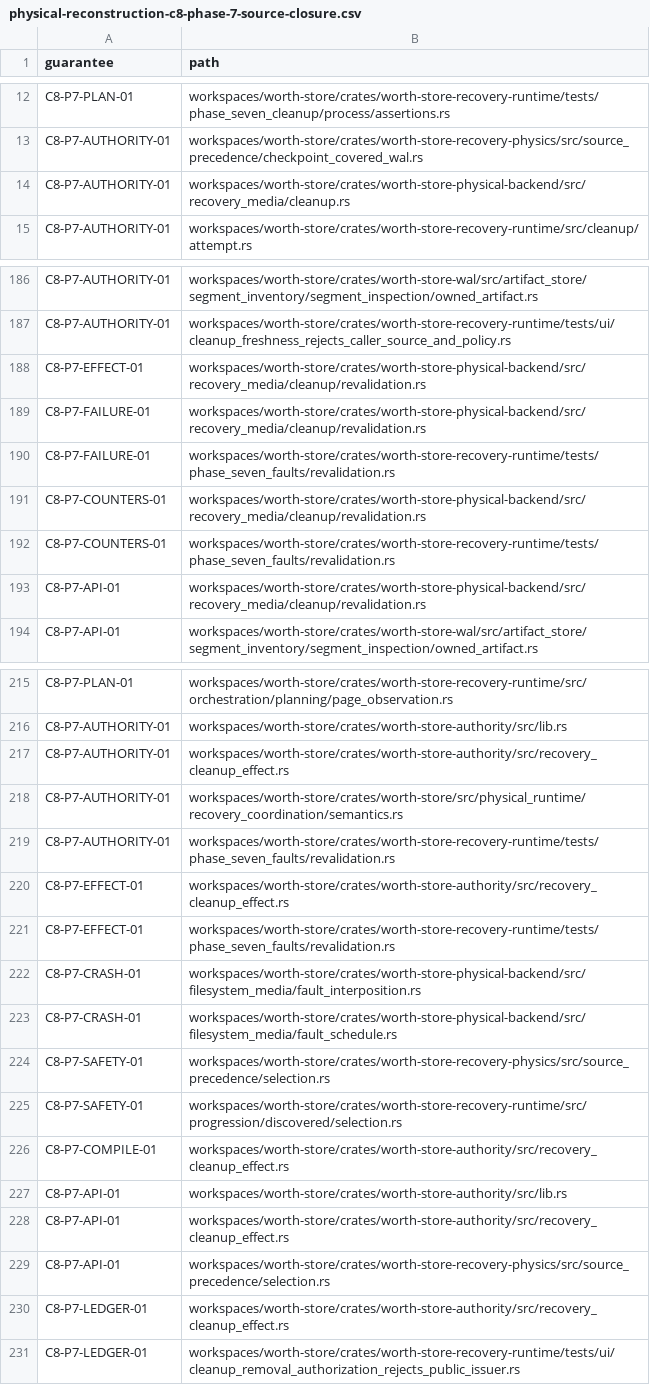
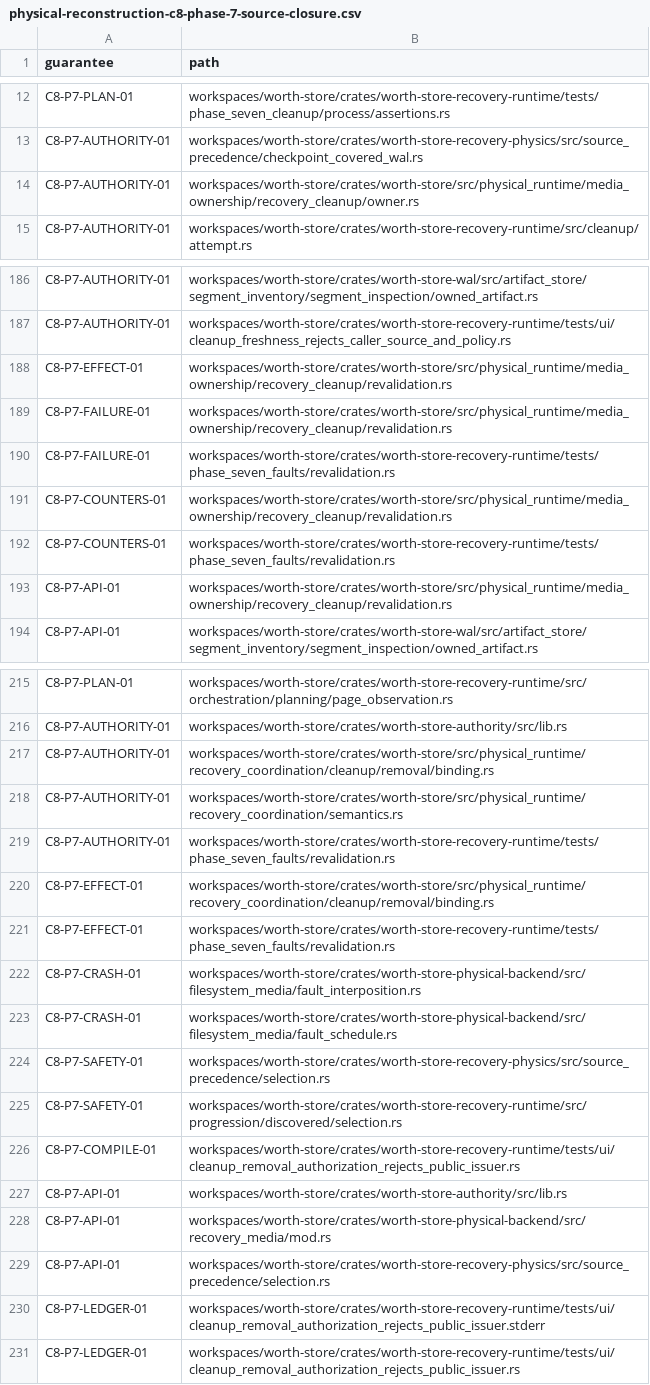
Before and after one commit to recnepspencer/forge, a CSV file: _docs/worth-store/physical-reconstruction-c8-phase-7-source-closure.csv, drawn as a sheet; only a part is shown, gaps mark what is left out; the diff covers the shown part only.

```diff
--- a/_docs/worth-store/physical-reconstruction-c8-phase-7-source-closure.csv
+++ b/_docs/worth-store/physical-reconstruction-c8-phase-7-source-closure.csv
@@ -13,3 +13,3 @@ C8-P7-PLAN-01,workspaces/worth-store/crates/worth-store-recovery-runtime/tests/p
 C8-P7-AUTHORITY-01,workspaces/worth-store/crates/worth-store-recovery-physics/src/source_precedence/checkpoint_covered_wal.rs
-C8-P7-AUTHORITY-01,workspaces/worth-store/crates/worth-store-physical-backend/src/recovery_media/cleanup.rs
+C8-P7-AUTHORITY-01,workspaces/worth-store/crates/worth-store/src/physical_runtime/media_ownership/recovery_cleanup/owner.rs
 C8-P7-AUTHORITY-01,workspaces/worth-store/crates/worth-store-recovery-runtime/src/cleanup/attempt.rs
@@ -187,8 +187,8 @@ C8-P7-AUTHORITY-01,workspaces/worth-store/crates/worth-store-wal/src/artifact_st
 C8-P7-AUTHORITY-01,workspaces/worth-store/crates/worth-store-recovery-runtime/tests/ui/cleanup_freshness_rejects_caller_source_and_policy.rs
-C8-P7-EFFECT-01,workspaces/worth-store/crates/worth-store-physical-backend/src/recovery_media/cleanup/revalidation.rs
-C8-P7-FAILURE-01,workspaces/worth-store/crates/worth-store-physical-backend/src/recovery_media/cleanup/revalidation.rs
+C8-P7-EFFECT-01,workspaces/worth-store/crates/worth-store/src/physical_runtime/media_ownership/recovery_cleanup/revalidation.rs
+C8-P7-FAILURE-01,workspaces/worth-store/crates/worth-store/src/physical_runtime/media_ownership/recovery_cleanup/revalidation.rs
 C8-P7-FAILURE-01,workspaces/worth-store/crates/worth-store-recovery-runtime/tests/phase_seven_faults/revalidation.rs
-C8-P7-COUNTERS-01,workspaces/worth-store/crates/worth-store-physical-backend/src/recovery_media/cleanup/revalidation.rs
+C8-P7-COUNTERS-01,workspaces/worth-store/crates/worth-store/src/physical_runtime/media_ownership/recovery_cleanup/revalidation.rs
 C8-P7-COUNTERS-01,workspaces/worth-store/crates/worth-store-recovery-runtime/tests/phase_seven_faults/revalidation.rs
-C8-P7-API-01,workspaces/worth-store/crates/worth-store-physical-backend/src/recovery_media/cleanup/revalidation.rs
+C8-P7-API-01,workspaces/worth-store/crates/worth-store/src/physical_runtime/media_ownership/recovery_cleanup/revalidation.rs
 C8-P7-API-01,workspaces/worth-store/crates/worth-store-wal/src/artifact_store/segment_inventory/segment_inspection/owned_artifact.rs
@@ -216,6 +216,6 @@ C8-P7-PLAN-01,workspaces/worth-store/crates/worth-store-recovery-runtime/src/orc
 C8-P7-AUTHORITY-01,workspaces/worth-store/crates/worth-store-authority/src/lib.rs
-C8-P7-AUTHORITY-01,workspaces/worth-store/crates/worth-store-authority/src/recovery_cleanup_effect.rs
+C8-P7-AUTHORITY-01,workspaces/worth-store/crates/worth-store/src/physical_runtime/recovery_coordination/cleanup/removal/binding.rs
 C8-P7-AUTHORITY-01,workspaces/worth-store/crates/worth-store/src/physical_runtime/recovery_coordination/semantics.rs
 C8-P7-AUTHORITY-01,workspaces/worth-store/crates/worth-store-recovery-runtime/tests/phase_seven_faults/revalidation.rs
-C8-P7-EFFECT-01,workspaces/worth-store/crates/worth-store-authority/src/recovery_cleanup_effect.rs
+C8-P7-EFFECT-01,workspaces/worth-store/crates/worth-store/src/physical_runtime/recovery_coordination/cleanup/removal/binding.rs
 C8-P7-EFFECT-01,workspaces/worth-store/crates/worth-store-recovery-runtime/tests/phase_seven_faults/revalidation.rs
@@ -225,7 +225,7 @@ C8-P7-SAFETY-01,workspaces/worth-store/crates/worth-store-recovery-physics/src/s
 C8-P7-SAFETY-01,workspaces/worth-store/crates/worth-store-recovery-runtime/src/progression/discovered/selection.rs
-C8-P7-COMPILE-01,workspaces/worth-store/crates/worth-store-authority/src/recovery_cleanup_effect.rs
+C8-P7-COMPILE-01,workspaces/worth-store/crates/worth-store-recovery-runtime/tests/ui/cleanup_removal_authorization_rejects_public_issuer.rs
 C8-P7-API-01,workspaces/worth-store/crates/worth-store-authority/src/lib.rs
-C8-P7-API-01,workspaces/worth-store/crates/worth-store-authority/src/recovery_cleanup_effect.rs
+C8-P7-API-01,workspaces/worth-store/crates/worth-store-physical-backend/src/recovery_media/mod.rs
 C8-P7-API-01,workspaces/worth-store/crates/worth-store-recovery-physics/src/source_precedence/selection.rs
-C8-P7-LEDGER-01,workspaces/worth-store/crates/worth-store-authority/src/recovery_cleanup_effect.rs
+C8-P7-LEDGER-01,workspaces/worth-store/crates/worth-store-recovery-runtime/tests/ui/cleanup_removal_authorization_rejects_public_issuer.stderr
 C8-P7-LEDGER-01,workspaces/worth-store/crates/worth-store-recovery-runtime/tests/ui/cleanup_removal_authorization_rejects_public_issuer.rs
```
Also changed, not shown: 5 edited cells elsewhere in this file, _docs/worth-store/physical-reconstruction-c8-phase-8-source-closure.csv, 51 other files.
